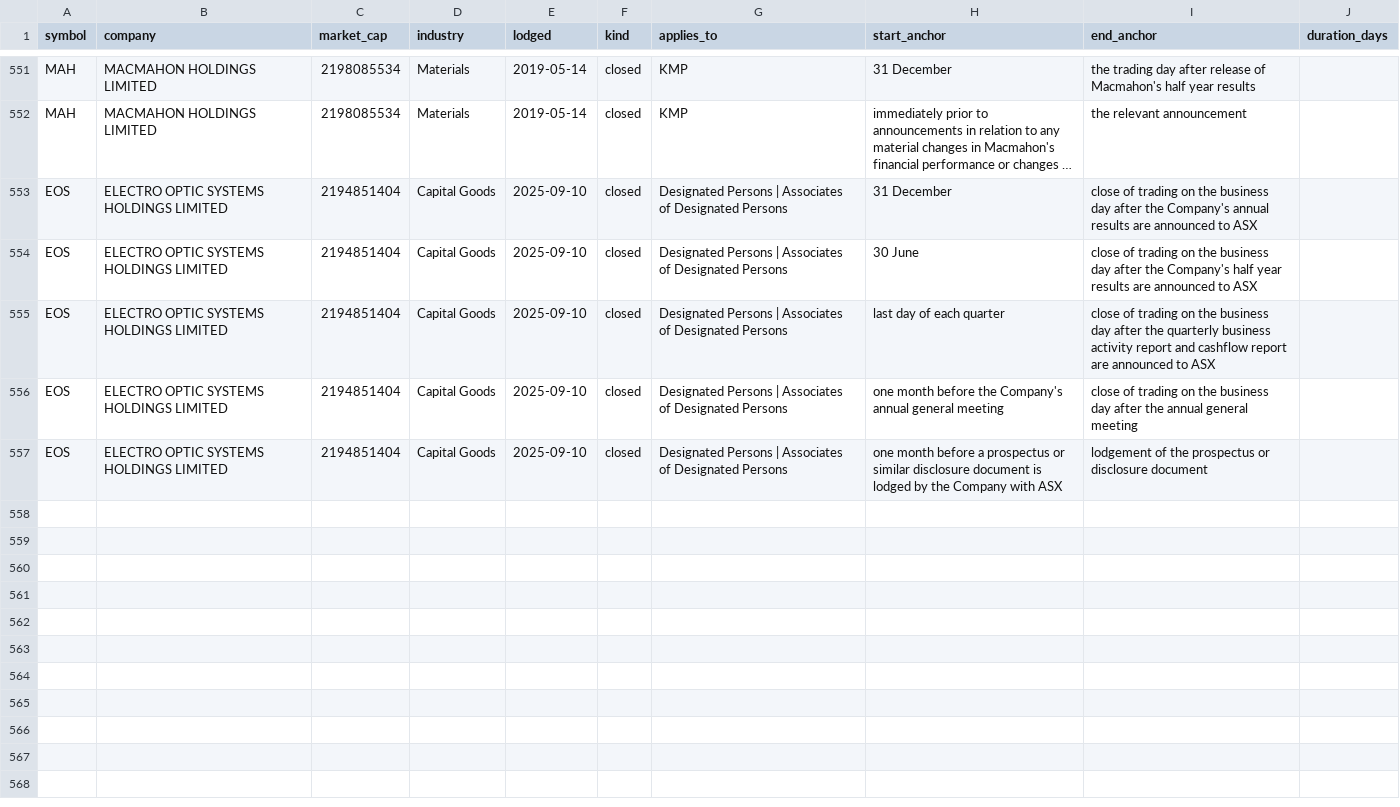
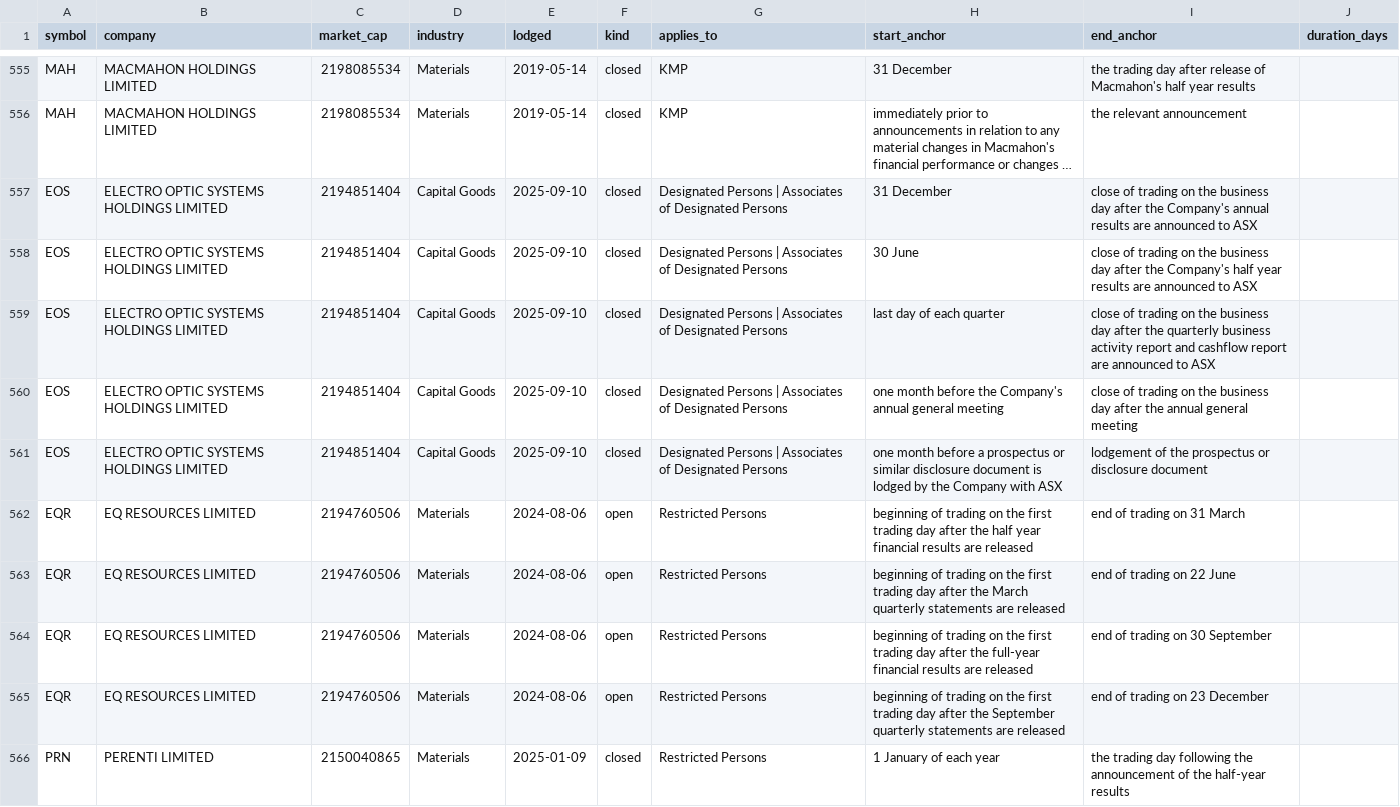
Before and after one commit to Lachlan1478/asx-trading-policies, a CSV file: data/tables/windows.csv, drawn as a sheet; only a part is shown, gaps mark what is left out; long unchanged cells end in …; the diff covers the shown part only.

```diff
--- a/data/tables/windows.csv
+++ b/data/tables/windows.csv
@@ -557 +561,6 @@ EOS,ELECTRO OPTIC SYSTEMS HOLDINGS LIMITED,2194851404,Capital Goods,2025-09-10,c
 EOS,ELECTRO OPTIC SYSTEMS HOLDINGS LIMITED,2194851404,Capital Goods,2025-09-10,closed,Designated Persons | Associates of Designated Persons,one month before a prospectus or similar disclosure document is lodged by the Company with ASX,lodgement of the prospectus or disclosure document,
+EQR,EQ RESOURCES LIMITED,2194760506,Materials,2024-08-06,open,Restricted Persons,beginning of trading on the first trading day after the half year financial results are released,end of trading on 31 March,
+EQR,EQ RESOURCES LIMITED,2194760506,Materials,2024-08-06,open,Restricted Persons,beginning of trading on the first trading day after the March quarterly statements are released,end of trading on 22 June,
+EQR,EQ RESOURCES LIMITED,2194760506,Materials,2024-08-06,open,Restricted Persons,beginning of trading on the first trading day after the full-year financial results are released,end of trading on 30 September,
+EQR,EQ RESOURCES LIMITED,2194760506,Materials,2024-08-06,open,Restricted Persons,beginning of trading on the first trading day after the September quarterly statements are released,end of trading on 23 December,
+PRN,PERENTI LIMITED,2150040865,Materials,2025-01-09,closed,Restricted Persons,1 January of each year,the trading day following the announcement of the half-year results,
```
Also changed, not shown: 8 added rows elsewhere in this file, data/tables/collar.csv, 10 other files.
